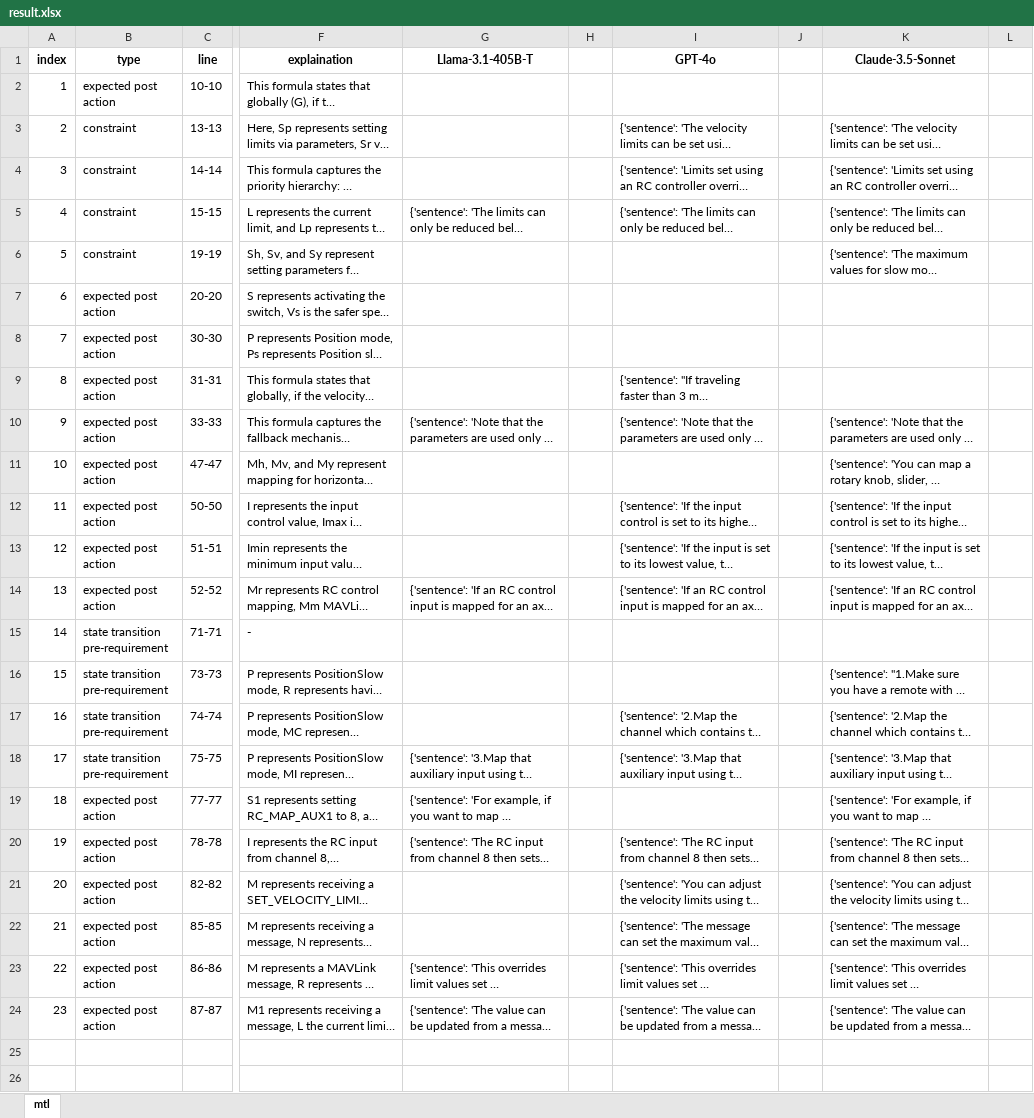
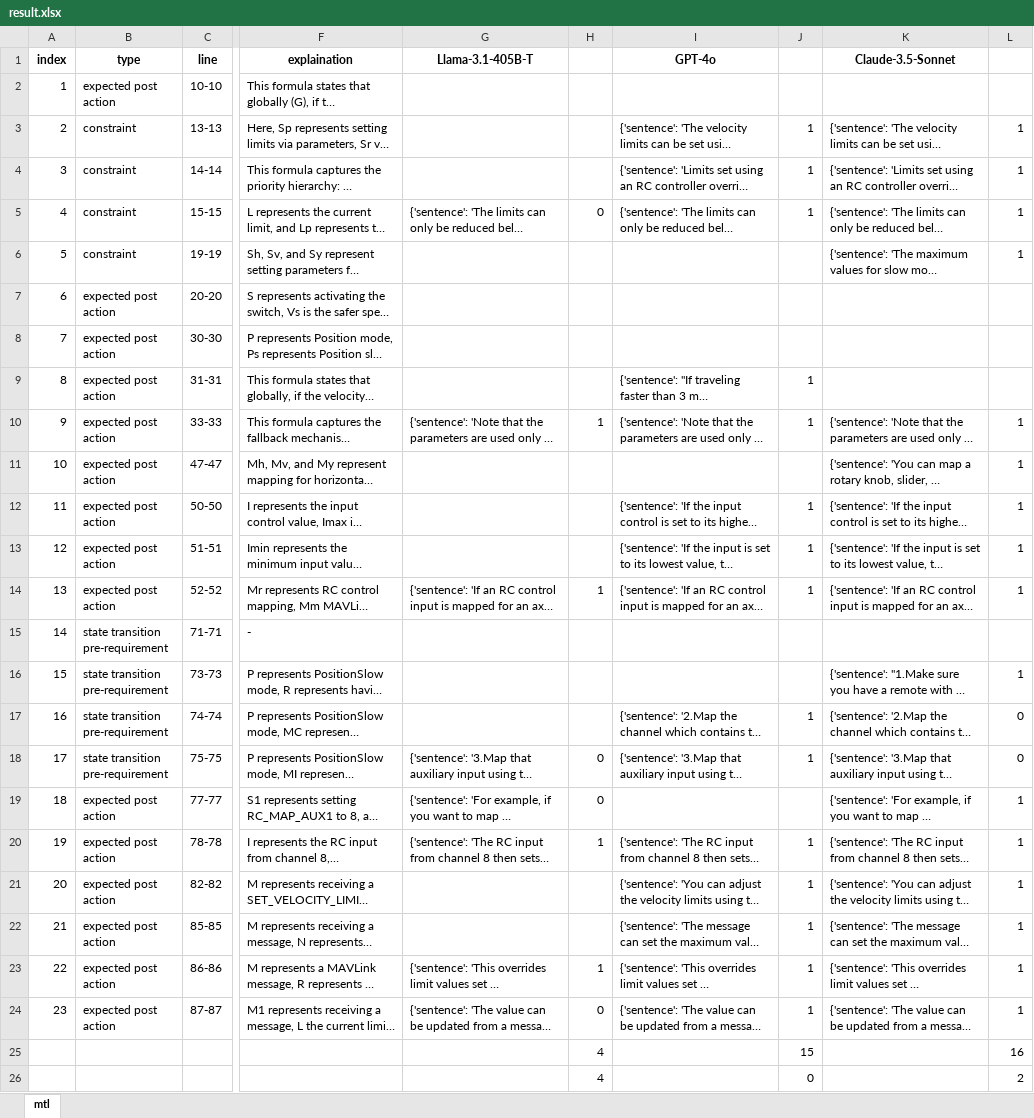
Before and after one commit to lhorse010/llm_specification_extraction, an Excel workbook: script/result_llm_tranform/px4_docs/px4_position_slow/result.xlsx, sheet mtl, drawn as a sheet; only a part is shown, gaps mark what is left out; long unchanged cells end in …; values as stored, in another font and other column widths than the file's, no borders; rows hold the shown columns only; the diff names each change by its address in the sheet, - before the commit and + after, or states it on an @@ line.

```diff
--- a/script/result_llm_tranform/px4_docs/px4_position_slow/result.xlsx (sheet mtl)
+++ b/script/result_llm_tranform/px4_docs/px4_position_slow/result.xlsx (sheet mtl)
-J3:J5: (empty)
+J3:J5: 1
-L3:L6: (empty)
+L3:L6: 1
-H5: (empty)
+H5: 0
-J9:J10: (empty)
+J9:J10: 1
-H10: (empty)
+H10: 1
-L10:L14: (empty)
+L10:L14: 1
-J12:J14: (empty)
+J12:J14: 1
-H14: (empty)
+H14: 1
-L16: (empty)
+L16: 1
-J17:J18: (empty)
+J17:J18: 1
-L17:L18: (empty)
+L17:L18: 0
-H18:H19: (empty)
+H18:H19: 0
-L19:L24: (empty)
+L19:L24: 1
-H20: (empty)
+H20: 1
-J20:J24: (empty)
+J20:J24: 1
-H23: (empty)
+H23: 1
-H24: (empty)
+H24: 0
+row 25:  |  |  |  |  | 4 |  | 15 |  | 16
+row 26:  |  |  |  |  | 4 |  | 0 |  | 2
```
Also changed, not shown: script/result_llm_tranform/px4_docs/px4_mission/result.xlsx, script/result_llm_tranform/px4_docs/px4_orbit/result.xlsx, 3 other files.
